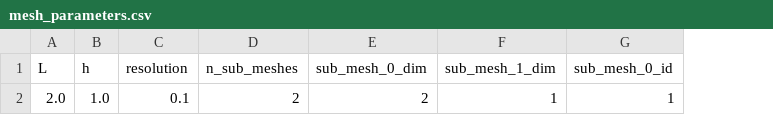
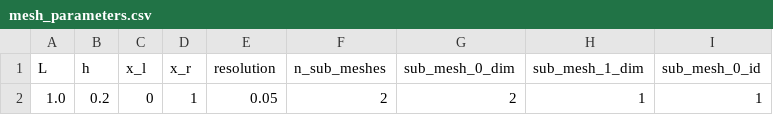
Before and after one commit to Michele-s-team/finite_elements, a CSV file: generate_mesh/2d/square_no_circle/line/mesh_parameters.csv, drawn as a sheet; only a part is shown; addresses are those after the commit; the diff names each change by its address in the sheet, - before the commit and + after, or states it on an @@ line.

Commit message:
Update mesh_parameters.csv

```diff
--- a/generate_mesh/2d/square_no_circle/line/mesh_parameters.csv
+++ b/generate_mesh/2d/square_no_circle/line/mesh_parameters.csv
+column C (x_l), row 2: 0
+column D (x_r), row 2: 1
-A2 (L): 2.0
+A2 (L): 1.0
-B2 (h): 1.0
+B2 (h): 0.2
-E2 (resolution): 0.1
+E2 (resolution): 0.05
```
